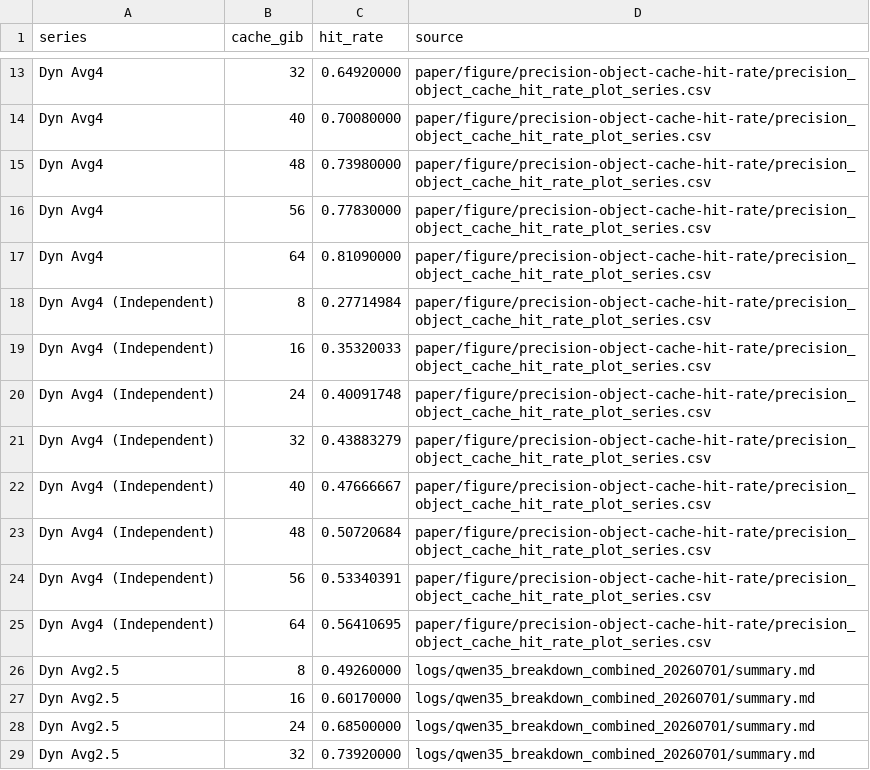
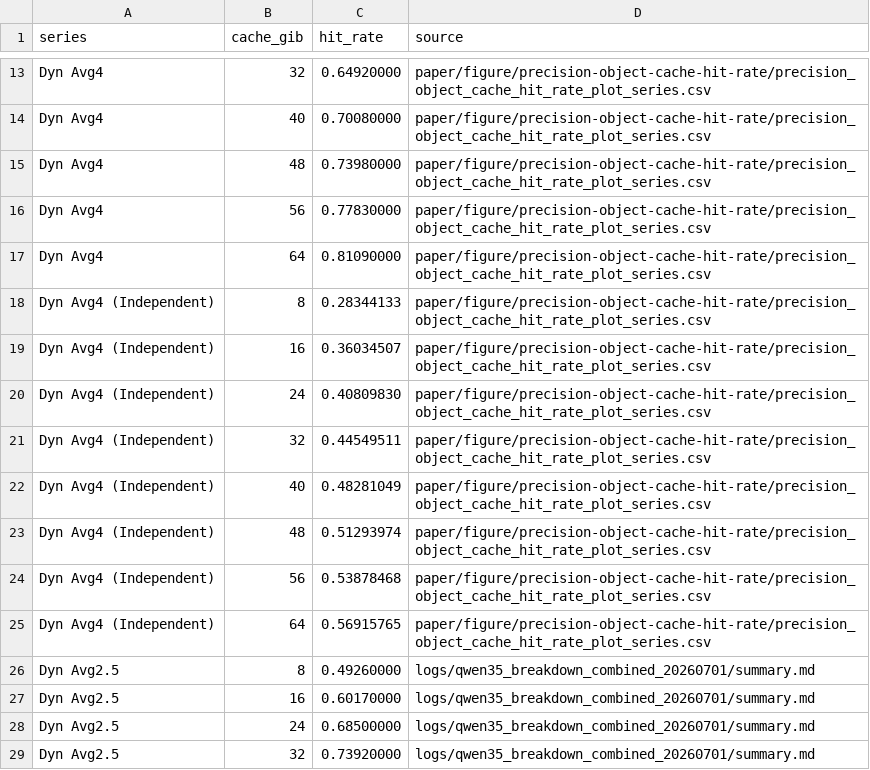
Before and after one commit to login256/pagedmoe-paper, a CSV file: figure/precision-object-cache-hit-rate/precision_object_cache_hit_rate_five_series.csv, drawn as a sheet; only a part is shown, gaps mark what is left out.

Commit message:
Use byte hit rate for independent Avg4

```diff
--- a/figure/precision-object-cache-hit-rate/precision_object_cache_hit_rate_five_series.csv
+++ b/figure/precision-object-cache-hit-rate/precision_object_cache_hit_rate_five_series.csv
@@ -17,10 +17,10 @@ Dyn Avg4,56,0.77830000,paper/figure/precision-object-cache-hit-rate/precision_ob
 Dyn Avg4,64,0.81090000,paper/figure/precision-object-cache-hit-rate/precision_object_cache_hit_rate_plot_series.csv
-Dyn Avg4 (Independent),8,0.27714984,paper/figure/precision-object-cache-hit-rate/precision_object_cache_hit_rate_plot_series.csv
-Dyn Avg4 (Independent),16,0.35320033,paper/figure/precision-object-cache-hit-rate/precision_object_cache_hit_rate_plot_series.csv
-Dyn Avg4 (Independent),24,0.40091748,paper/figure/precision-object-cache-hit-rate/precision_object_cache_hit_rate_plot_series.csv
-Dyn Avg4 (Independent),32,0.43883279,paper/figure/precision-object-cache-hit-rate/precision_object_cache_hit_rate_plot_series.csv
-Dyn Avg4 (Independent),40,0.47666667,paper/figure/precision-object-cache-hit-rate/precision_object_cache_hit_rate_plot_series.csv
-Dyn Avg4 (Independent),48,0.50720684,paper/figure/precision-object-cache-hit-rate/precision_object_cache_hit_rate_plot_series.csv
-Dyn Avg4 (Independent),56,0.53340391,paper/figure/precision-object-cache-hit-rate/precision_object_cache_hit_rate_plot_series.csv
-Dyn Avg4 (Independent),64,0.56410695,paper/figure/precision-object-cache-hit-rate/precision_object_cache_hit_rate_plot_series.csv
+Dyn Avg4 (Independent),8,0.28344133,paper/figure/precision-object-cache-hit-rate/precision_object_cache_hit_rate_plot_series.csv
+Dyn Avg4 (Independent),16,0.36034507,paper/figure/precision-object-cache-hit-rate/precision_object_cache_hit_rate_plot_series.csv
+Dyn Avg4 (Independent),24,0.40809830,paper/figure/precision-object-cache-hit-rate/precision_object_cache_hit_rate_plot_series.csv
+Dyn Avg4 (Independent),32,0.44549511,paper/figure/precision-object-cache-hit-rate/precision_object_cache_hit_rate_plot_series.csv
+Dyn Avg4 (Independent),40,0.48281049,paper/figure/precision-object-cache-hit-rate/precision_object_cache_hit_rate_plot_series.csv
+Dyn Avg4 (Independent),48,0.51293974,paper/figure/precision-object-cache-hit-rate/precision_object_cache_hit_rate_plot_series.csv
+Dyn Avg4 (Independent),56,0.53878468,paper/figure/precision-object-cache-hit-rate/precision_object_cache_hit_rate_plot_series.csv
+Dyn Avg4 (Independent),64,0.56915765,paper/figure/precision-object-cache-hit-rate/precision_object_cache_hit_rate_plot_series.csv
 Dyn Avg2.5,8,0.49260000,logs/qwen35_breakdown_combined_20260701/summary.md
```
Also changed, not shown: figure/precision-object-cache-hit-rate/precision_object_cache_hit_rate_plot_series.csv, figure/precision-object-cache-hit-rate/ssd_transfer_bytes_per_token_five_series.csv, 5 other files.
